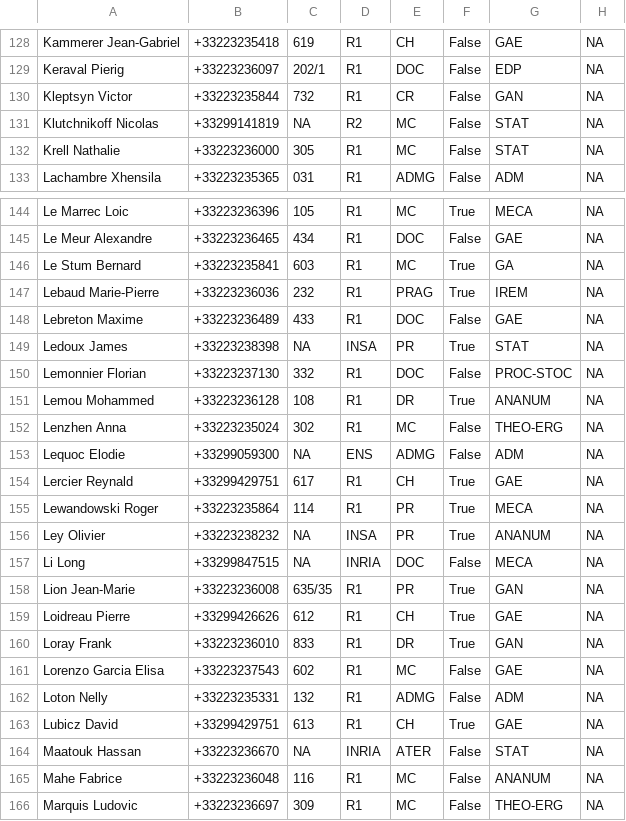
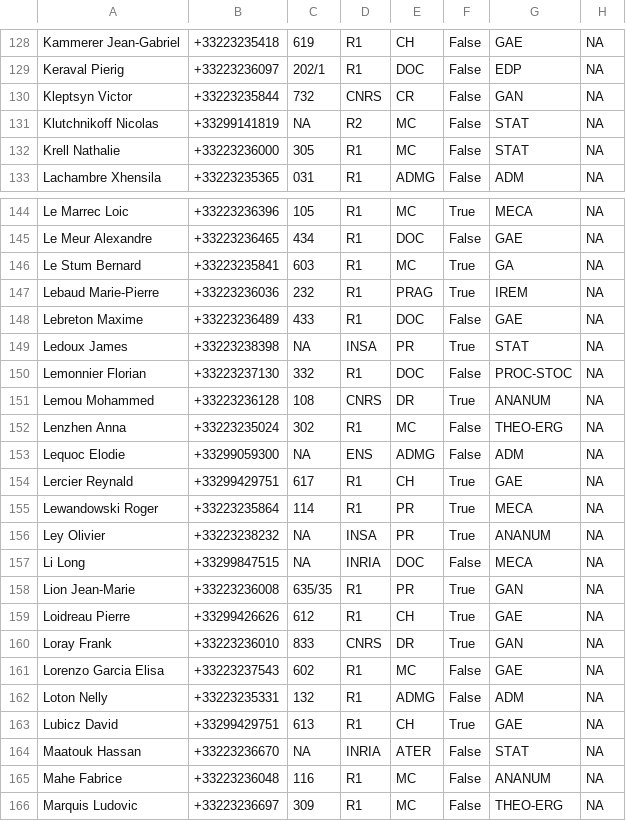
Before and after one commit to ABommel/big-data, a CSV file: data/irmar.csv, drawn as a sheet; only a part is shown, gaps mark what is left out; the diff covers the shown part only.

```diff
--- a/data/irmar.csv
+++ b/data/irmar.csv
@@ -129,3 +129,3 @@ Kammerer Jean-Gabriel;+33223235418;619;R1;CH;False;GAE;NA
 Keraval Pierig;+33223236097;202/1;R1;DOC;False;EDP;NA
-Kleptsyn Victor;+33223235844;732;R1;CR;False;GAN;NA
+Kleptsyn Victor;+33223235844;732;CNRS;CR;False;GAN;NA
 Klutchnikoff Nicolas;+33299141819;NA;R2;MC;False;STAT;NA
@@ -150,3 +150,3 @@ Ledoux James;+33223238398;NA;INSA;PR;True;STAT;NA
 Lemonnier Florian;+33223237130;332;R1;DOC;False;PROC-STOC;NA
-Lemou Mohammed;+33223236128;108;R1;DR;True;ANANUM;NA
+Lemou Mohammed;+33223236128;108;CNRS;DR;True;ANANUM;NA
 Lenzhen Anna;+33223235024;302;R1;MC;False;THEO-ERG;NA
@@ -159,3 +159,3 @@ Lion Jean-Marie;+33223236008;635/35;R1;PR;True;GAN;NA
 Loidreau Pierre;+33299426626;612;R1;CH;True;GAE;NA
-Loray Frank;+33223236010;833;R1;DR;True;GAN;NA
+Loray Frank;+33223236010;833;CNRS;DR;True;GAN;NA
 Lorenzo Garcia Elisa;+33223237543;602;R1;MC;False;GAE;NA
```
Also changed, not shown: 14 edited cells elsewhere in this file.
